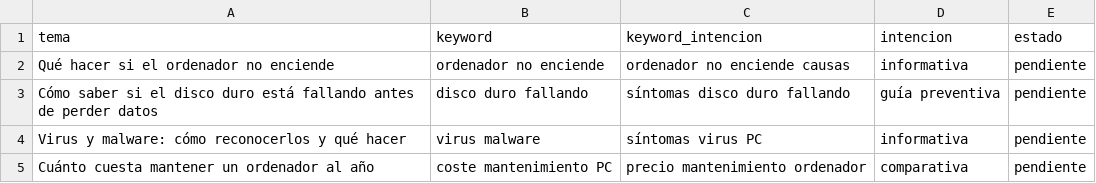
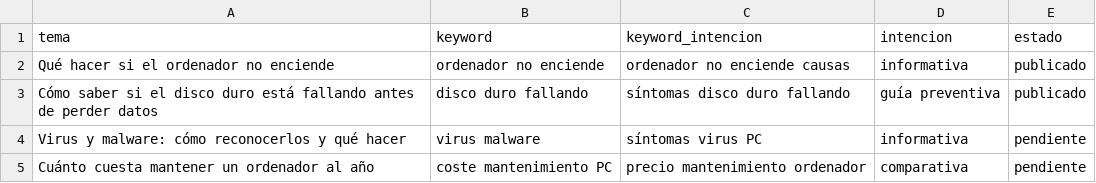
Before and after one commit to Jesteban1983/jonathanesteban, a CSV file: astro-portfolio/blog-topic-bank.csv, drawn as a sheet; only a part is shown; the diff names each change by its address in the sheet, - before the commit and + after, or states it on an @@ line.

Commit message:
blog: publicar artículo(s) 2026-10-15

```diff
--- a/astro-portfolio/blog-topic-bank.csv
+++ b/astro-portfolio/blog-topic-bank.csv
-E2:E3 (estado): pendiente
+E2:E3 (estado): publicado
```
Also changed, not shown: 6 other files.
